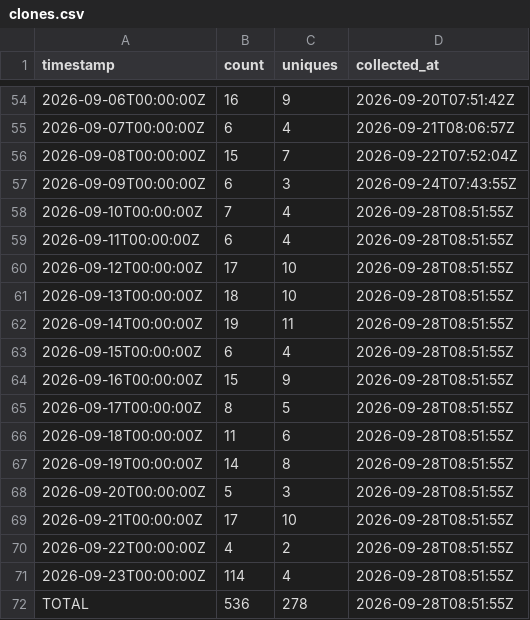
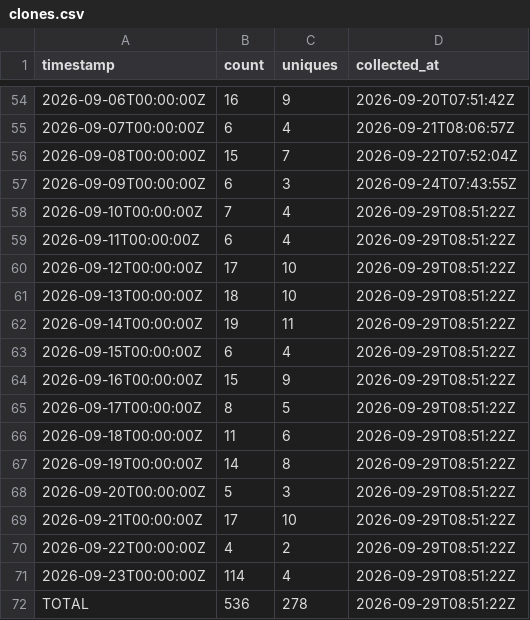
Before and after one commit to J-King-Dottie/pacific-links, a CSV file: github-traffic/clones.csv, drawn as a sheet; only a part is shown, gaps mark what is left out.

```diff
--- a/github-traffic/clones.csv
+++ b/github-traffic/clones.csv
@@ -57,16 +57,16 @@ timestamp,count,uniques,collected_at
 2026-09-09T00:00:00Z,6,3,2026-09-24T07:43:55Z
-2026-09-10T00:00:00Z,7,4,2026-09-28T08:51:55Z
-2026-09-11T00:00:00Z,6,4,2026-09-28T08:51:55Z
-2026-09-12T00:00:00Z,17,10,2026-09-28T08:51:55Z
-2026-09-13T00:00:00Z,18,10,2026-09-28T08:51:55Z
-2026-09-14T00:00:00Z,19,11,2026-09-28T08:51:55Z
-2026-09-15T00:00:00Z,6,4,2026-09-28T08:51:55Z
-2026-09-16T00:00:00Z,15,9,2026-09-28T08:51:55Z
-2026-09-17T00:00:00Z,8,5,2026-09-28T08:51:55Z
-2026-09-18T00:00:00Z,11,6,2026-09-28T08:51:55Z
-2026-09-19T00:00:00Z,14,8,2026-09-28T08:51:55Z
-2026-09-20T00:00:00Z,5,3,2026-09-28T08:51:55Z
-2026-09-21T00:00:00Z,17,10,2026-09-28T08:51:55Z
-2026-09-22T00:00:00Z,4,2,2026-09-28T08:51:55Z
-2026-09-23T00:00:00Z,114,4,2026-09-28T08:51:55Z
-TOTAL,536,278,2026-09-28T08:51:55Z
+2026-09-10T00:00:00Z,7,4,2026-09-29T08:51:22Z
+2026-09-11T00:00:00Z,6,4,2026-09-29T08:51:22Z
+2026-09-12T00:00:00Z,17,10,2026-09-29T08:51:22Z
+2026-09-13T00:00:00Z,18,10,2026-09-29T08:51:22Z
+2026-09-14T00:00:00Z,19,11,2026-09-29T08:51:22Z
+2026-09-15T00:00:00Z,6,4,2026-09-29T08:51:22Z
+2026-09-16T00:00:00Z,15,9,2026-09-29T08:51:22Z
+2026-09-17T00:00:00Z,8,5,2026-09-29T08:51:22Z
+2026-09-18T00:00:00Z,11,6,2026-09-29T08:51:22Z
+2026-09-19T00:00:00Z,14,8,2026-09-29T08:51:22Z
+2026-09-20T00:00:00Z,5,3,2026-09-29T08:51:22Z
+2026-09-21T00:00:00Z,17,10,2026-09-29T08:51:22Z
+2026-09-22T00:00:00Z,4,2,2026-09-29T08:51:22Z
+2026-09-23T00:00:00Z,114,4,2026-09-29T08:51:22Z
+TOTAL,536,278,2026-09-29T08:51:22Z
```
Also changed, not shown: github-traffic/views.csv.
